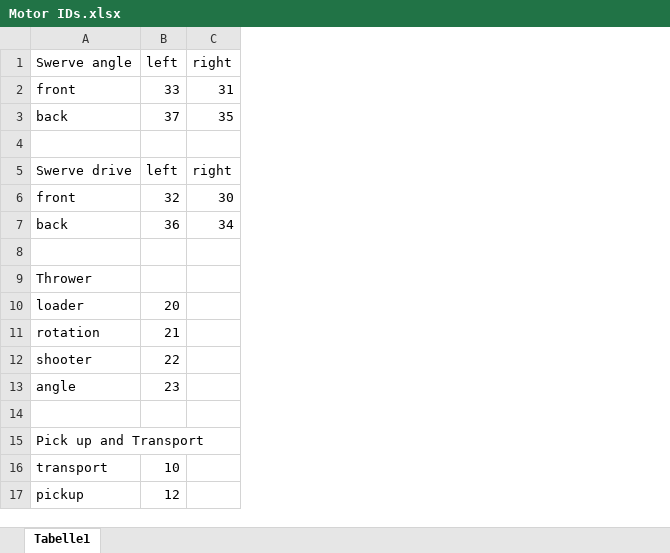
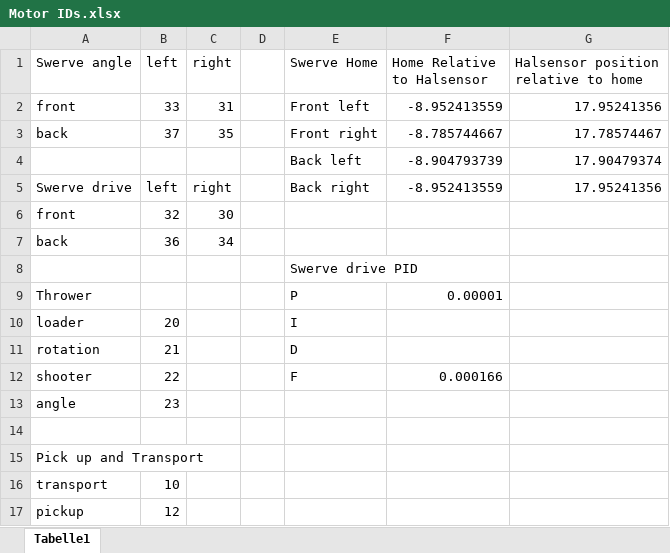
Before and after one commit to 6417/2021, an Excel workbook: Motor IDs.xlsx, sheet Tabelle1, drawn as a sheet; values as stored, in another font and other column widths than the file's, no borders; the diff names each change by its address in the sheet, - before the commit and + after, or states it on an @@ line.

Commit message:
Updated Motor IDs file

```diff
--- a/Motor IDs.xlsx (sheet Tabelle1)
+++ b/Motor IDs.xlsx (sheet Tabelle1)
+column D, empty
+column E (Swerve Home), rows 2-12: Front left | Front right | Back left | Back right |  |  | Swerve drive PID | P | I | D | F
+column F (Home Relative to Halsensor), rows 2-12: -8.952413559 | -8.785744667 | -8.904793739 | -8.952413559 |  |  |  | 0.00001 |  |  | 0.000166
+column G, rows 1-5: Halsensor position relative to home | 17.95241356 | 17.78574467 | 17.90479374 | 17.95241356
-row 4: (empty)
+row 4:  |  |  |  | Back left | -8.904793739 | 17.90479374
```
